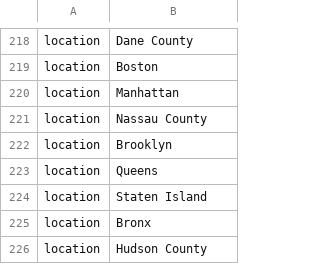
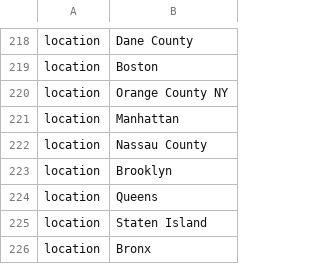
Before and after one commit to nextstrain/ncov, a TSV file: config/ordering.tsv, drawn as a sheet; only a part is shown, gaps mark what is left out; the shorter side is filled out with more unchanged rows.

```diff
--- a/config/ordering.tsv
+++ b/config/ordering.tsv
@@ -219,2 +219,3 @@ location	Dane County
 location	Boston
+location	Orange County NY
 location	Manhattan
```
Also changed, not shown: config/lat_longs.tsv.
